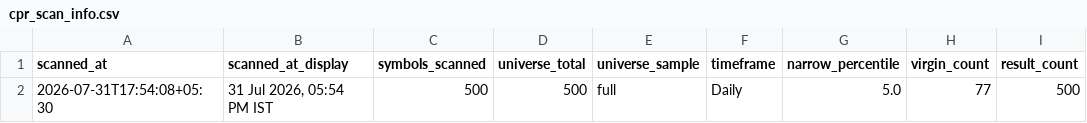
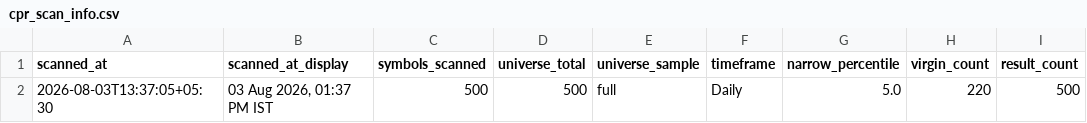
Before and after one commit to anilkumarkmys/breakoutscanner, a CSV file: data_cache/cpr_scan_info.csv, drawn as a sheet.

```diff
--- a/data_cache/cpr_scan_info.csv
+++ b/data_cache/cpr_scan_info.csv
@@ -1,2 +1,2 @@
 scanned_at,scanned_at_display,symbols_scanned,universe_total,universe_sample,timeframe,narrow_percentile,virgin_count,result_count
-2026-07-31T17:54:08+05:30,"31 Jul 2026, 05:54 PM IST",500,500,full,Daily,5.0,77,500
+2026-08-03T13:37:05+05:30,"03 Aug 2026, 01:37 PM IST",500,500,full,Daily,5.0,220,500
```
Also changed, not shown: data_cache/scan_info.csv, 4 other files.
